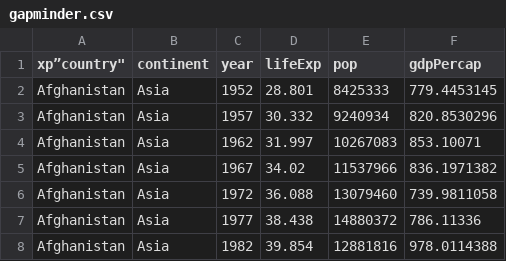
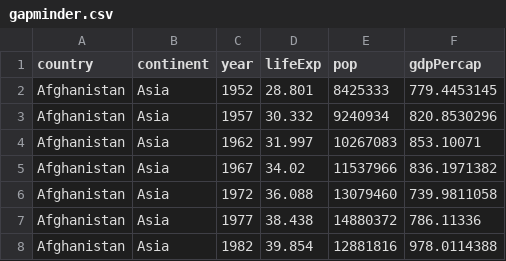
Before and after one commit to McMaaz/swc-wsu, a CSV file: data/gapminder.csv, drawn as a sheet; only a part is shown.

Commit message:
Added uncorrupted datashet

```diff
--- a/data/gapminder.csv
+++ b/data/gapminder.csv
@@ -1,2 +1,2 @@
-xp”country","continent","year","lifeExp","pop","gdpPercap"
+"country","continent","year","lifeExp","pop","gdpPercap"
 "Afghanistan","Asia",1952,28.801,8425333,779.4453145
```
